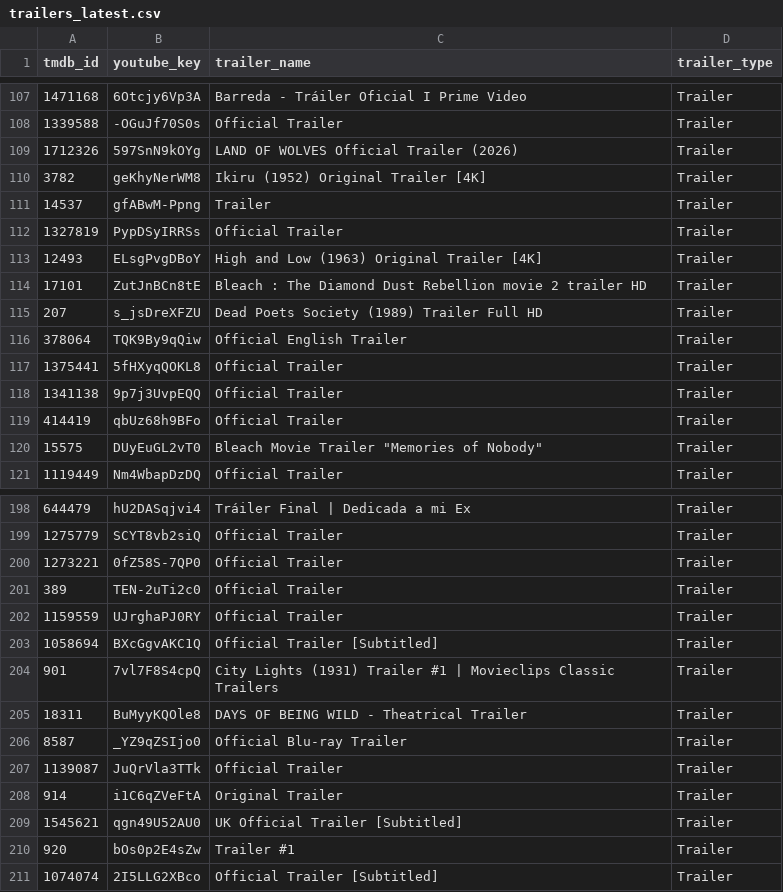
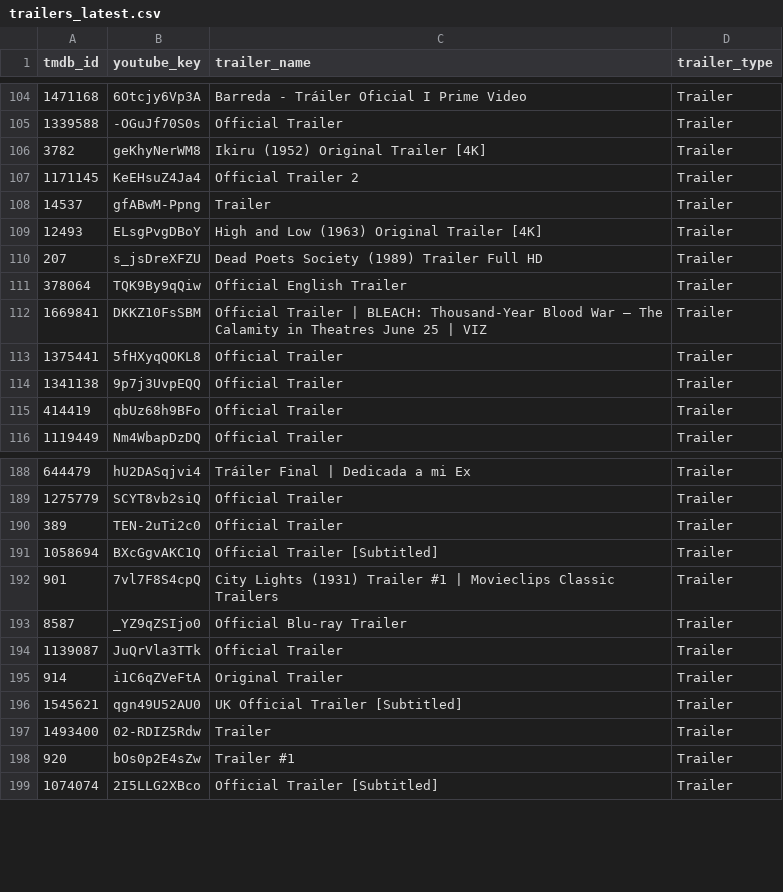
Before and after one commit to gosidehustlesisi/sierra-business-intelligence, a CSV file: projects/netflix-content-strategy-intelligence/data/trailers_latest.csv, drawn as a sheet; only a part is shown, gaps mark what is left out; removed rows and columns are numbered as before the commit, all else as after; the diff covers the shown part only; the diff names each change by its address in the sheet, - before the commit and + after, or states it on an @@ line.

```diff
--- a/projects/netflix-content-strategy-intelligence/data/trailers_latest.csv
+++ b/projects/netflix-content-strategy-intelligence/data/trailers_latest.csv
-row 109: 1712326 | 597SnN9kOYg | LAND OF WOLVES Official Trailer (2026) | Trailer
+row 107: 1171145 | KeEHsuZ4Ja4 | Official Trailer 2 | Trailer
-row 112: 1327819 | PypDSyIRRSs | Official Trailer | Trailer
-row 114: 17101 | ZutJnBCn8tE | Bleach : The Diamond Dust Rebellion movie 2 trailer HD | Trailer
+row 112: 1669841 | DKKZ10FsSBM | Official Trailer | BLEACH: Thousand-Year Blood War – The Calamity in Theatres June 25 | VIZ | Trailer
-row 120: 15575 | DUyEuGL2vT0 | Bleach Movie Trailer "Memories of Nobody" | Trailer
-row 200: 1273221 | 0fZ58S-7QP0 | Official Trailer | Trailer
-row 202: 1159559 | UJrghaPJ0RY | Official Trailer | Trailer
-row 205: 18311 | BuMyyKQOle8 | DAYS OF BEING WILD - Theatrical Trailer | Trailer
+row 197: 1493400 | 02-RDIZ5Rdw | Trailer | Trailer
```
Also changed, not shown: 14 added rows, 18 removed rows, 4 moved rows and 1 edited cell elsewhere in this file, 14 other files.
